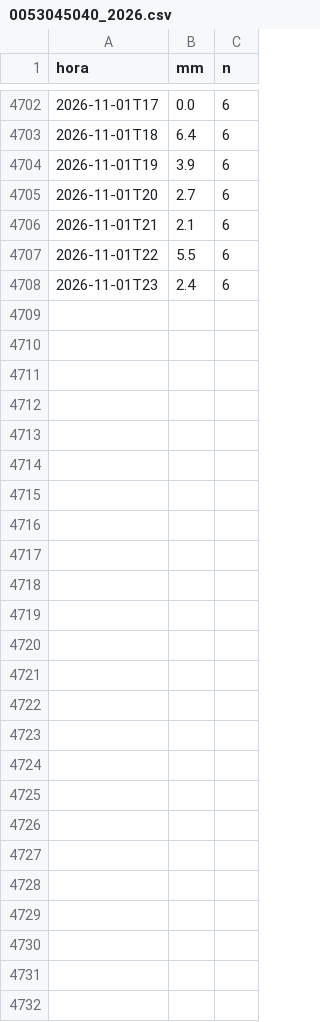
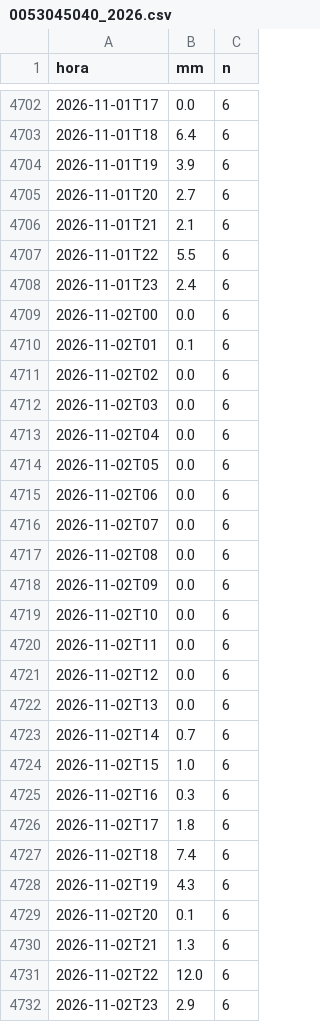
Before and after one commit to jerson0915/lluvia-obras-guapi, a CSV file: data/raw/ideam/0053045040_2026.csv, drawn as a sheet; only a part is shown, gaps mark what is left out.

```diff
--- a/data/raw/ideam/0053045040_2026.csv
+++ b/data/raw/ideam/0053045040_2026.csv
@@ -4708 +4708,25 @@ hora,mm,n
 2026-11-01T23,2.4,6
+2026-11-02T00,0.0,6
+2026-11-02T01,0.1,6
+2026-11-02T02,0.0,6
+2026-11-02T03,0.0,6
+2026-11-02T04,0.0,6
+2026-11-02T05,0.0,6
+2026-11-02T06,0.0,6
+2026-11-02T07,0.0,6
+2026-11-02T08,0.0,6
+2026-11-02T09,0.0,6
+2026-11-02T10,0.0,6
+2026-11-02T11,0.0,6
+2026-11-02T12,0.0,6
+2026-11-02T13,0.0,6
+2026-11-02T14,0.7,6
+2026-11-02T15,1.0,6
+2026-11-02T16,0.3,6
+2026-11-02T17,1.8,6
+2026-11-02T18,7.4,6
+2026-11-02T19,4.3,6
+2026-11-02T20,0.1,6
+2026-11-02T21,1.3,6
+2026-11-02T22,12.0,6
+2026-11-02T23,2.9,6
```
Also changed, not shown: data/processed/diario_estacion.csv, 3 other files.
